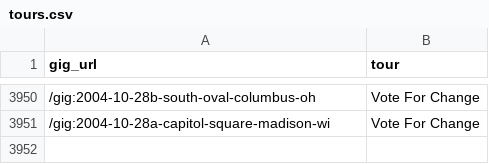
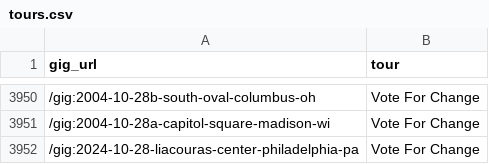
Before and after one commit to obrienjoey/springsteen_db, a CSV file: csv/tours.csv, drawn as a sheet; only a part is shown, gaps mark what is left out.

Commit message:
updated setlist data Wed Oct 30 10:43:19 GMT 2024

```diff
--- a/csv/tours.csv
+++ b/csv/tours.csv
@@ -3951 +3951,2 @@ gig_url,tour
 /gig:2004-10-28a-capitol-square-madison-wi,Vote For Change
+/gig:2024-10-28-liacouras-center-philadelphia-pa,Vote For Change
```
Also changed, not shown: 1 other file.
